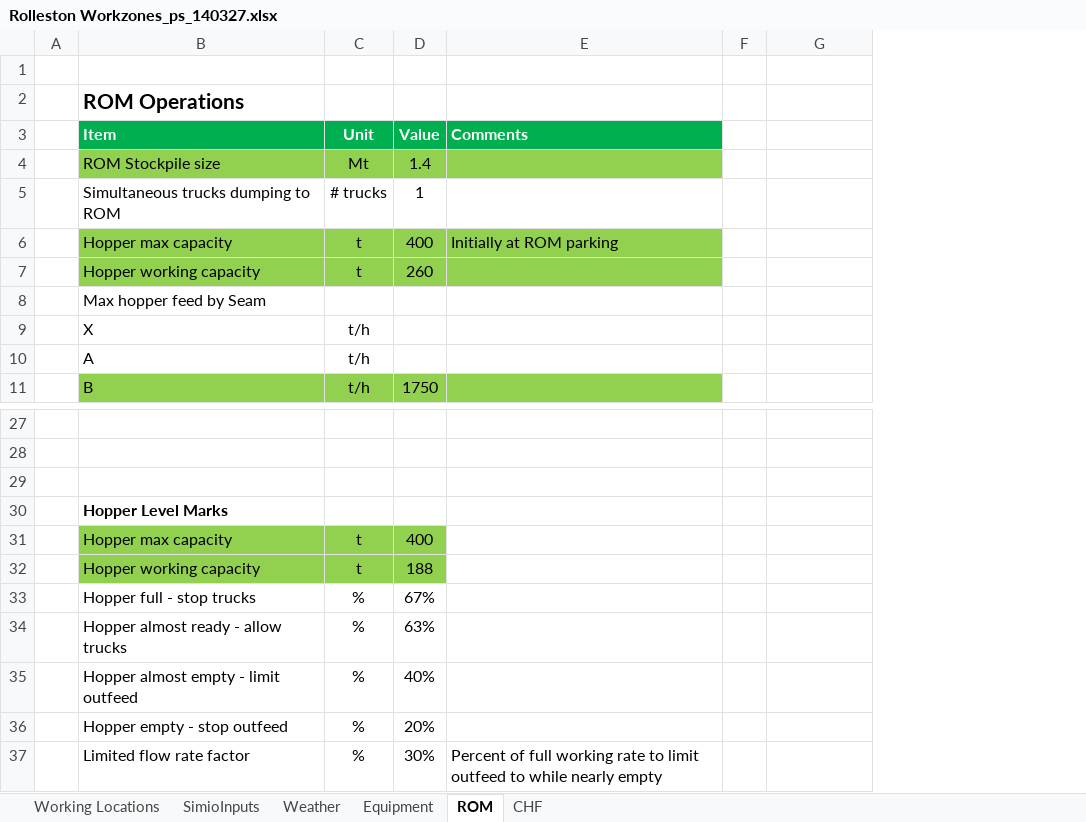
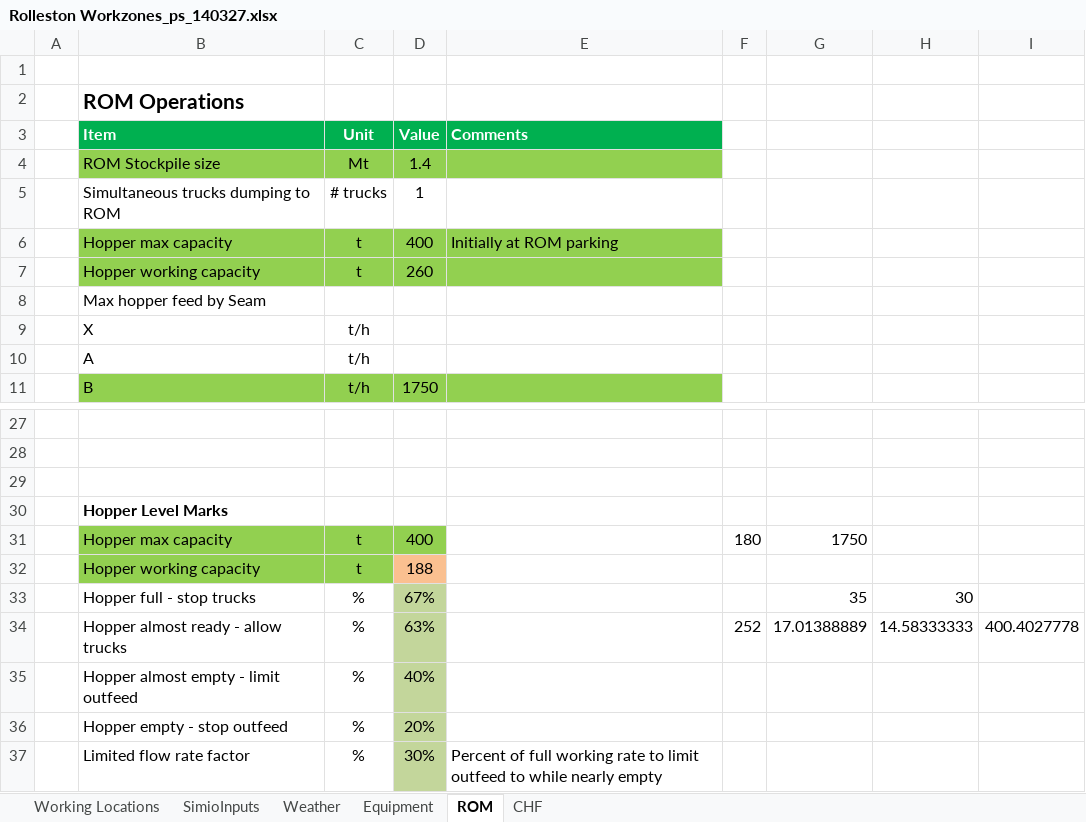
Before and after one commit to pdh-git/14002-RollestonSim, an Excel workbook: Rolleston Workzones_ps_140327.xlsx, sheet ROM, drawn as a sheet; only a part is shown, gaps mark what is left out; values as stored, in another font and other column widths than the file's, no borders; removed rows and columns are numbered as before the commit, all else as after; the diff names each change by its address in the sheet, - before the commit and + after, or states it on an @@ line.

```diff
--- a/Rolleston Workzones_ps_140327.xlsx (sheet ROM)
+++ b/Rolleston Workzones_ps_140327.xlsx (sheet ROM)
-column F, empty
+column F, rows 31-34: 180 |  |  | 252
+column H, rows 33-34: 30 | 14.58333333
+column I, row 34: 400.4027778
-G31: (empty)
+G31: 1750
-D32 fill: #92D050
+D32 fill: #FAC090
-D33:D37 fill: none
+D33:D37 fill: #C3D69B
-G33: (empty)
+G33: 35
-G34: (empty)
+G34: 17.01388889
```
Also changed, not shown: 4 other files.
